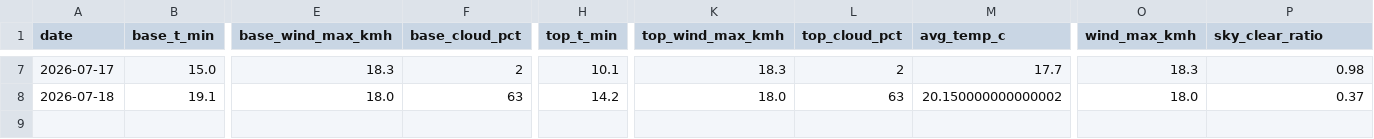
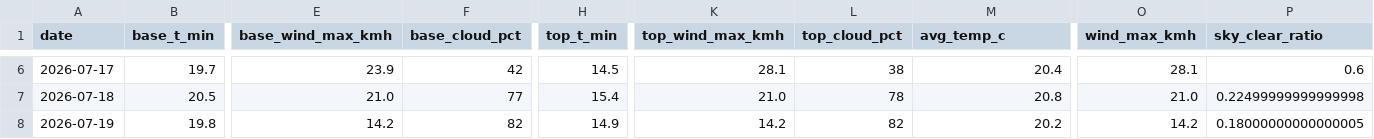
Before and after one commit to CeciliaRodriguez/sierra-nevada-ski-score, a CSV file: data/ski_data.csv, drawn as a sheet; only a part is shown, gaps mark what is left out; addresses are those after the commit; rows hold the shown columns only; the diff covers the shown part only; the diff names each change by its address in the sheet, - before the commit and + after, or states it on an @@ line.

```diff
--- a/data/ski_data.csv
+++ b/data/ski_data.csv
-B6 (base_t_min): 15.0
+B6 (base_t_min): 19.7
-E6 (base_wind_max_kmh): 18.3
+E6 (base_wind_max_kmh): 23.9
-F6 (base_cloud_pct): 2
+F6 (base_cloud_pct): 42
-H6 (top_t_min): 10.1
+H6 (top_t_min): 14.5
-K6 (top_wind_max_kmh): 18.3
+K6 (top_wind_max_kmh): 28.1
-L6 (top_cloud_pct): 2
+L6 (top_cloud_pct): 38
-M6 (avg_temp_c): 17.7
+M6 (avg_temp_c): 20.4
-O6 (wind_max_kmh): 18.3
+O6 (wind_max_kmh): 28.1
-P6 (sky_clear_ratio): 0.98
+P6 (sky_clear_ratio): 0.6
-B7 (base_t_min): 19.1
+B7 (base_t_min): 20.5
-E7 (base_wind_max_kmh): 18.0
+E7 (base_wind_max_kmh): 21.0
-F7 (base_cloud_pct): 63
+F7 (base_cloud_pct): 77
-H7 (top_t_min): 14.2
+H7 (top_t_min): 15.4
-K7 (top_wind_max_kmh): 18.0
+K7 (top_wind_max_kmh): 21.0
-L7 (top_cloud_pct): 63
+L7 (top_cloud_pct): 78
-M7 (avg_temp_c): 20.150000000000002
+M7 (avg_temp_c): 20.8
-O7 (wind_max_kmh): 18.0
+O7 (wind_max_kmh): 21.0
-P7 (sky_clear_ratio): 0.37
+P7 (sky_clear_ratio): 0.22499999999999998
+row 8: 2026-07-19 | 19.8 | 14.2 | 82 | 14.9 | 14.2 | 82 | 20.2 | 14.2 | 0.18000000000000005
```
Also changed, not shown: 1 removed row and 101 edited cells elsewhere in this file, data/ski_score_historical.csv.
